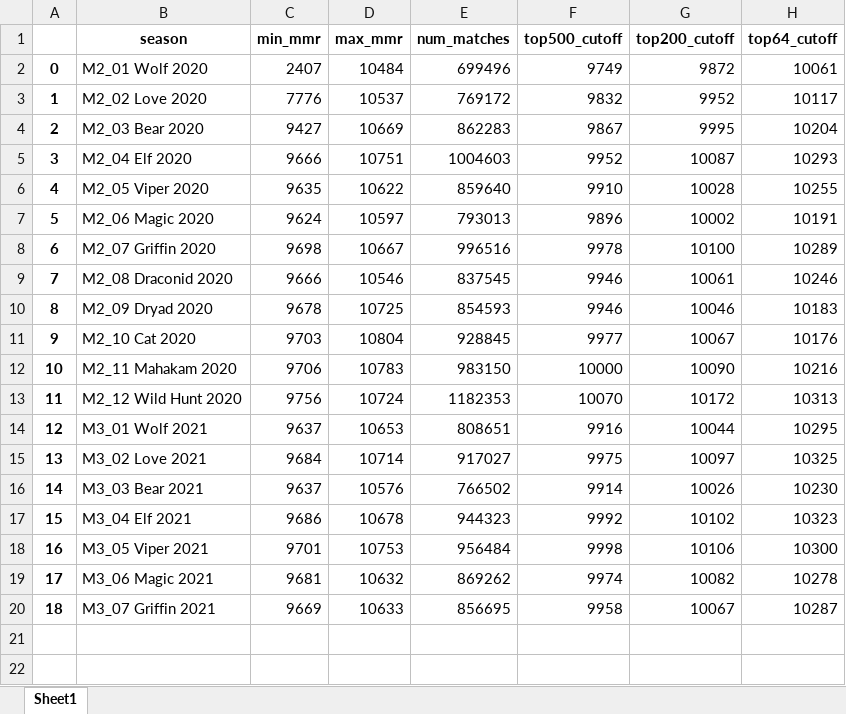
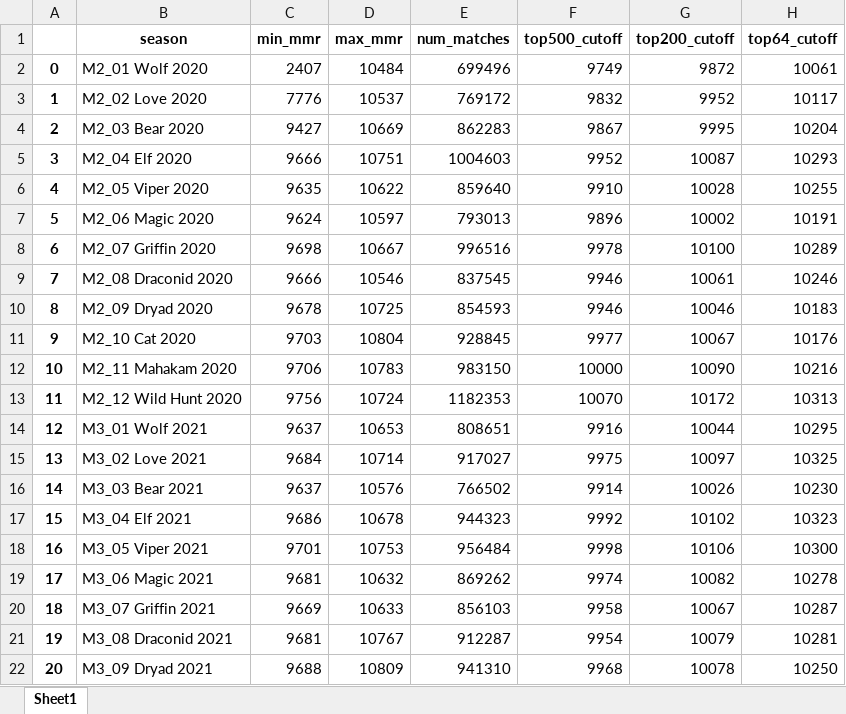
Before and after one commit to 4dcu-be/4dcu.be, an Excel workbook: assets/pages/gwent/seasonal_stats.xlsx, sheet Sheet1, drawn as a sheet; values as stored, in another font and other column widths than the file's, no borders; the diff names each change by its address in the sheet, - before the commit and + after, or states it on an @@ line.

```diff
--- a/assets/pages/gwent/seasonal_stats.xlsx (sheet Sheet1)
+++ b/assets/pages/gwent/seasonal_stats.xlsx (sheet Sheet1)
-E20 (num_matches): 856695
+E20 (num_matches): 856103
+row 21: 19 | M3_08 Draconid 2021 | 9681 | 10767 | 912287 | 9954 | 10079 | 10281
+row 22: 20 | M3_09 Dryad 2021 | 9688 | 10809 | 941310 | 9968 | 10078 | 10250
```
Also changed, not shown: assets/pages/gwent/national_stats.xlsx, docs/assets/pages/gwent/national_stats.xlsx, 20 other files.
